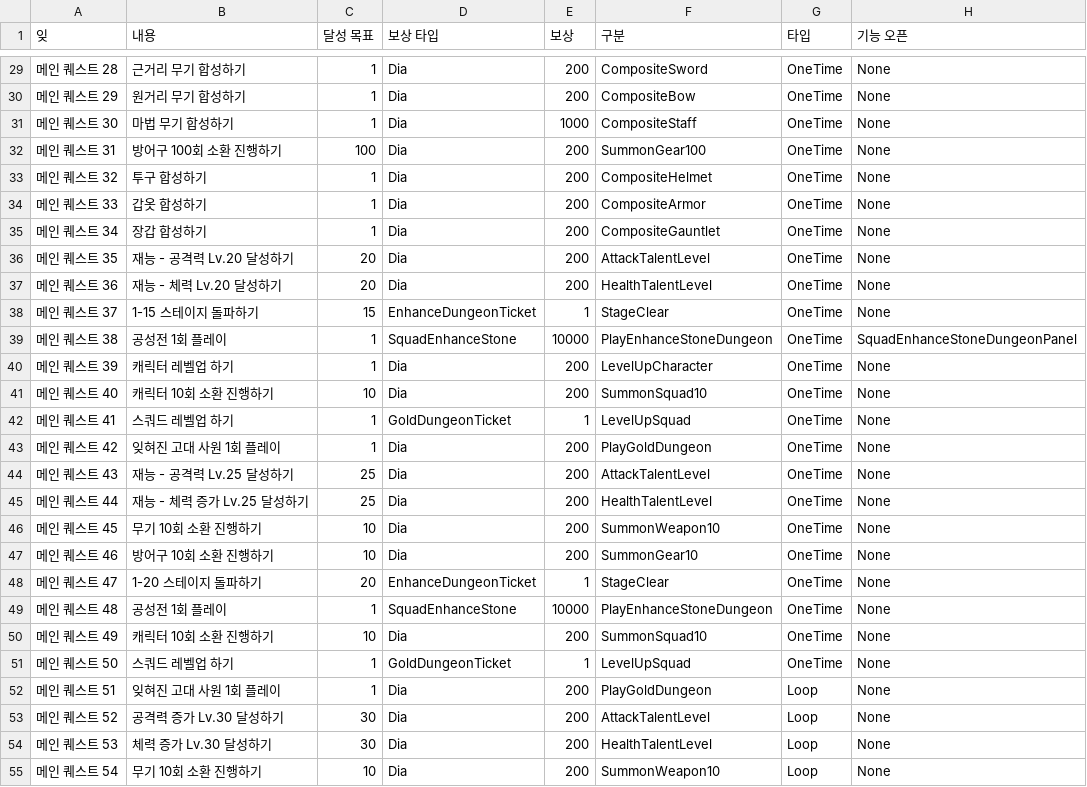
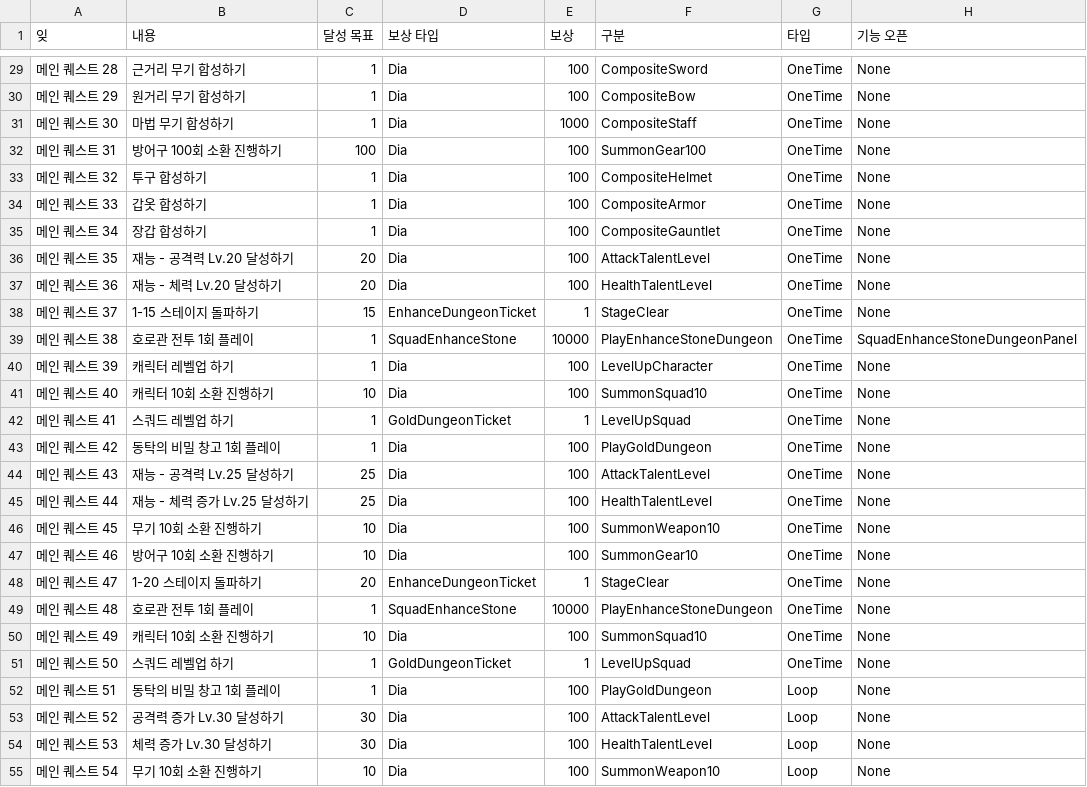
Before and after one commit to cutlake2000/ThreeKindomsSquadIdle, a CSV file: Assets/Resources/CSV/GuideQuest.csv, drawn as a sheet; only a part is shown, gaps mark what is left out; the diff covers the shown part only.

```diff
--- a/Assets/Resources/CSV/GuideQuest.csv
+++ b/Assets/Resources/CSV/GuideQuest.csv
@@ -29,27 +29,27 @@
-메인 퀘스트 28,근거리 무기 합성하기,1,Dia,200,CompositeSword,OneTime,None
-메인 퀘스트 29,원거리 무기 합성하기,1,Dia,200,CompositeBow,OneTime,None
+메인 퀘스트 28,근거리 무기 합성하기,1,Dia,100,CompositeSword,OneTime,None
+메인 퀘스트 29,원거리 무기 합성하기,1,Dia,100,CompositeBow,OneTime,None
 메인 퀘스트 30,마법 무기 합성하기,1,Dia,1000,CompositeStaff,OneTime,None
-메인 퀘스트 31,방어구 100회 소환 진행하기,100,Dia,200,SummonGear100,OneTime,None
-메인 퀘스트 32,투구 합성하기,1,Dia,200,CompositeHelmet,OneTime,None
-메인 퀘스트 33,갑옷 합성하기,1,Dia,200,CompositeArmor,OneTime,None
-메인 퀘스트 34,장갑 합성하기,1,Dia,200,CompositeGauntlet,OneTime,None
-메인 퀘스트 35,재능 - 공격력 Lv.20 달성하기,20,Dia,200,AttackTalentLevel,OneTime,None
-메인 퀘스트 36,재능 - 체력 Lv.20 달성하기,20,Dia,200,HealthTalentLevel,OneTime,None
+메인 퀘스트 31,방어구 100회 소환 진행하기,100,Dia,100,SummonGear100,OneTime,None
+메인 퀘스트 32,투구 합성하기,1,Dia,100,CompositeHelmet,OneTime,None
+메인 퀘스트 33,갑옷 합성하기,1,Dia,100,CompositeArmor,OneTime,None
+메인 퀘스트 34,장갑 합성하기,1,Dia,100,CompositeGauntlet,OneTime,None
+메인 퀘스트 35,재능 - 공격력 Lv.20 달성하기,20,Dia,100,AttackTalentLevel,OneTime,None
+메인 퀘스트 36,재능 - 체력 Lv.20 달성하기,20,Dia,100,HealthTalentLevel,OneTime,None
 메인 퀘스트 37,1-15 스테이지 돌파하기,15,EnhanceDungeonTicket,1,StageClear,OneTime,None
-메인 퀘스트 38,공성전 1회 플레이,1,SquadEnhanceStone,10000,PlayEnhanceStoneDungeon,OneTime,SquadEnhanceStoneDungeonPanel
-메인 퀘스트 39,캐릭터 레벨업 하기,1,Dia,200,LevelUpCharacter,OneTime,None
-메인 퀘스트 40,캐릭터 10회 소환 진행하기,10,Dia,200,SummonSquad10,OneTime,None
+메인 퀘스트 38,호로관 전투 1회 플레이,1,SquadEnhanceStone,10000,PlayEnhanceStoneDungeon,OneTime,SquadEnhanceStoneDungeonPanel
+메인 퀘스트 39,캐릭터 레벨업 하기,1,Dia,100,LevelUpCharacter,OneTime,None
+메인 퀘스트 40,캐릭터 10회 소환 진행하기,10,Dia,100,SummonSquad10,OneTime,None
 메인 퀘스트 41,스쿼드 레벨업 하기,1,GoldDungeonTicket,1,LevelUpSquad,OneTime,None
-메인 퀘스트 42,잊혀진 고대 사원 1회 플레이,1,Dia,200,PlayGoldDungeon,OneTime,None
-메인 퀘스트 43,재능 - 공격력 Lv.25 달성하기,25,Dia,200,AttackTalentLevel,OneTime,None
-메인 퀘스트 44,재능 - 체력 증가 Lv.25 달성하기,25,Dia,200,HealthTalentLevel,OneTime,None
-메인 퀘스트 45,무기 10회 소환 진행하기,10,Dia,200,SummonWeapon10,OneTime,None
-메인 퀘스트 46,방어구 10회 소환 진행하기,10,Dia,200,SummonGear10,OneTime,None
+메인 퀘스트 42,동탁의 비밀 창고 1회 플레이,1,Dia,100,PlayGoldDungeon,OneTime,None
+메인 퀘스트 43,재능 - 공격력 Lv.25 달성하기,25,Dia,100,AttackTalentLevel,OneTime,None
+메인 퀘스트 44,재능 - 체력 증가 Lv.25 달성하기,25,Dia,100,HealthTalentLevel,OneTime,None
+메인 퀘스트 45,무기 10회 소환 진행하기,10,Dia,100,SummonWeapon10,OneTime,None
+메인 퀘스트 46,방어구 10회 소환 진행하기,10,Dia,100,SummonGear10,OneTime,None
 메인 퀘스트 47,1-20 스테이지 돌파하기,20,EnhanceDungeonTicket,1,StageClear,OneTime,None
-메인 퀘스트 48,공성전 1회 플레이,1,SquadEnhanceStone,10000,PlayEnhanceStoneDungeon,OneTime,None
-메인 퀘스트 49,캐릭터 10회 소환 진행하기,10,Dia,200,SummonSquad10,OneTime,None
+메인 퀘스트 48,호로관 전투 1회 플레이,1,SquadEnhanceStone,10000,PlayEnhanceStoneDungeon,OneTime,None
+메인 퀘스트 49,캐릭터 10회 소환 진행하기,10,Dia,100,SummonSquad10,OneTime,None
 메인 퀘스트 50,스쿼드 레벨업 하기,1,GoldDungeonTicket,1,LevelUpSquad,OneTime,None
-메인 퀘스트 51,잊혀진 고대 사원 1회 플레이,1,Dia,200,PlayGoldDungeon,Loop,None
-메인 퀘스트 52,공격력 증가 Lv.30 달성하기,30,Dia,200,AttackTalentLevel,Loop,None
-메인 퀘스트 53,체력 증가 Lv.30 달성하기,30,Dia,200,HealthTalentLevel,Loop,None
-메인 퀘스트 54,무기 10회 소환 진행하기,10,Dia,200,SummonWeapon10,Loop,None
+메인 퀘스트 51,동탁의 비밀 창고 1회 플레이,1,Dia,100,PlayGoldDungeon,Loop,None
+메인 퀘스트 52,공격력 증가 Lv.30 달성하기,30,Dia,100,AttackTalentLevel,Loop,None
+메인 퀘스트 53,체력 증가 Lv.30 달성하기,30,Dia,100,HealthTalentLevel,Loop,None
+메인 퀘스트 54,무기 10회 소환 진행하기,10,Dia,100,SummonWeapon10,Loop,None
```
Also changed, not shown: 30 edited cells elsewhere in this file, 31 other files.
